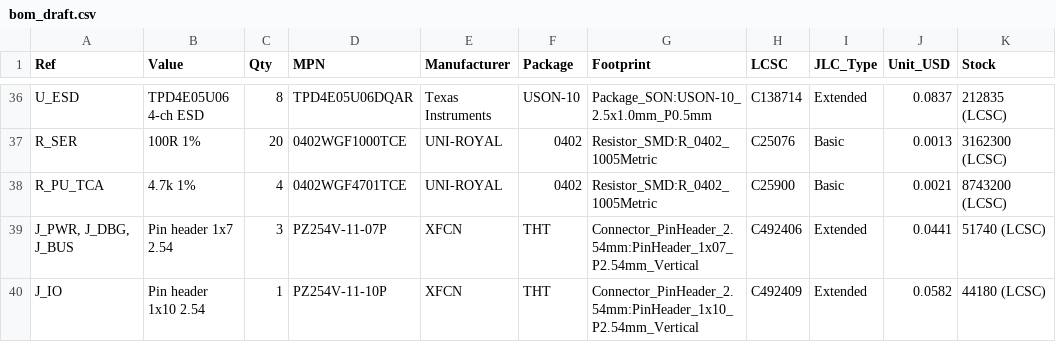
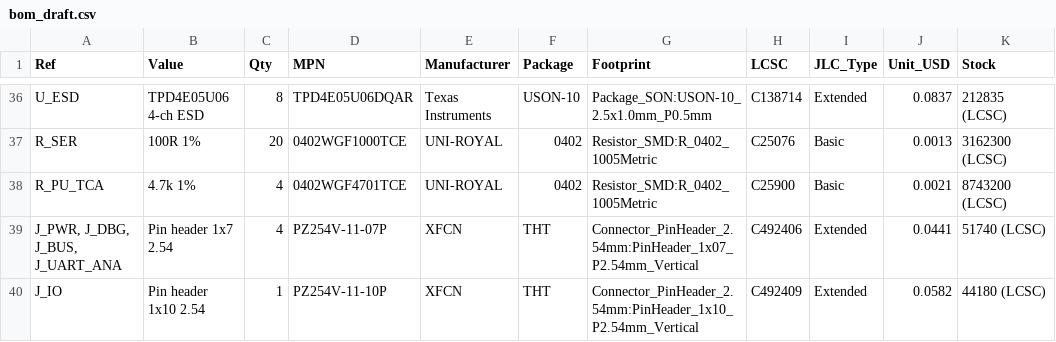
Before and after one commit to AlksGit/OOTY-, a CSV file: bom/bom_draft.csv, drawn as a sheet; only a part is shown, gaps mark what is left out; the diff covers the shown part only; the diff names each change by its address in the sheet, - before the commit and + after, or states it on an @@ line.

```diff
--- a/bom/bom_draft.csv
+++ b/bom/bom_draft.csv
-A39 (Ref): J_PWR, J_DBG, J_BUS
+A39 (Ref): J_PWR, J_DBG, J_BUS, J_UART_ANA
-C39 (Qty): 3
+C39 (Qty): 4
```
Also changed, not shown: 2 removed rows and 3 edited cells elsewhere in this file, 3 other files.
